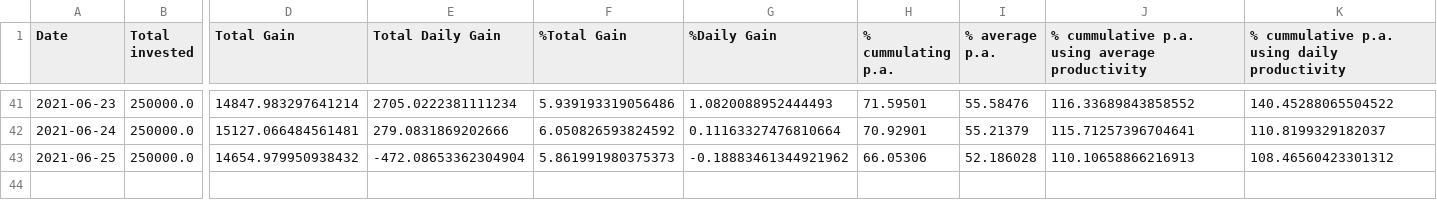
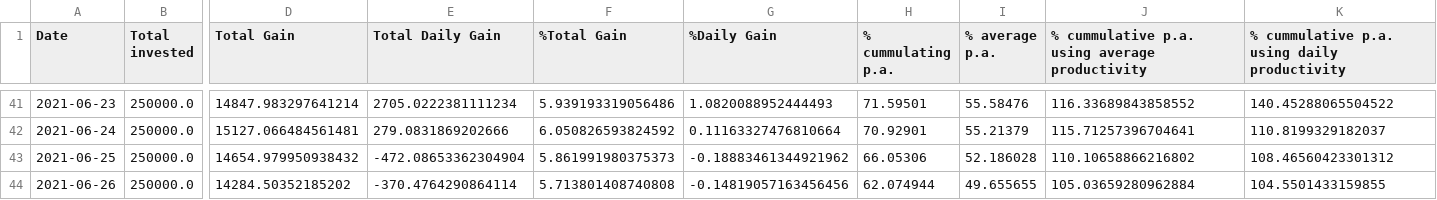
Before and after one commit to Mentalustig/Bitcoindashboard, a CSV file: totalvalue.csv, drawn as a sheet; only a part is shown, gaps mark what is left out; rows hold the shown columns only; the diff names each change by its address in the sheet, - before the commit and + after, or states it on an @@ line.

```diff
--- a/totalvalue.csv
+++ b/totalvalue.csv
-J43: 110.10658866216913
+J43: 110.10658866216802
+row 44: 2021-06-26 | 250000.0 | 14284.50352185202 | -370.4764290864114 | 5.713801408740808 | -0.14819057163456456 | 62.074944 | 49.655655 | 105.03659280962884 | 104.5501433159855
```
Also changed, not shown: getrig.csv, kpis.csv, 3 other files.
